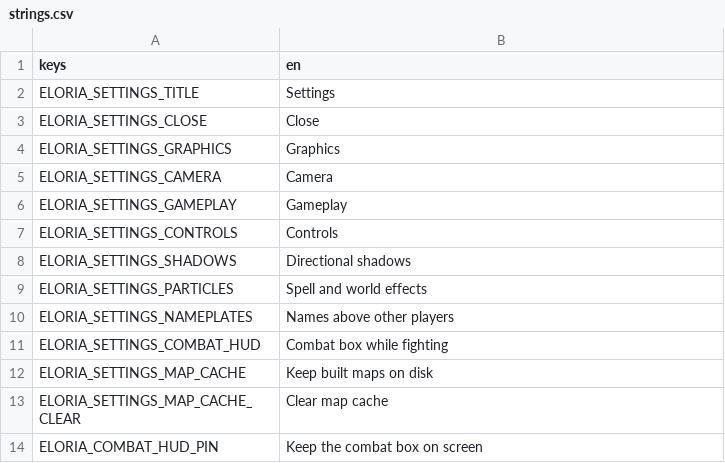
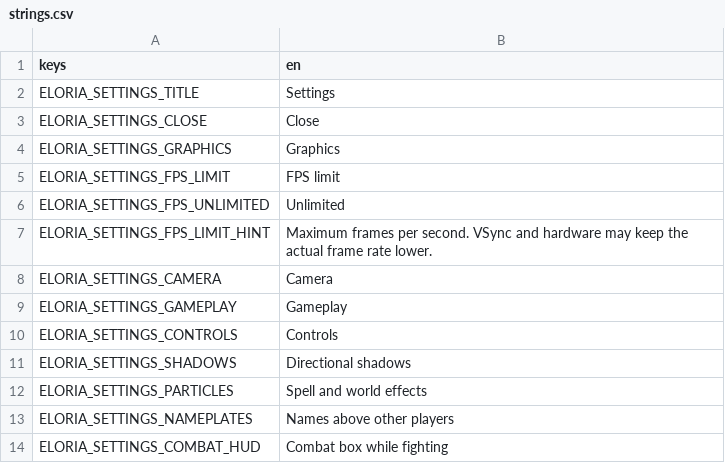
Before and after one commit to johodges/eloria-client, a CSV file: godot-client/data/i18n/strings.csv, drawn as a sheet; only a part is shown; the shorter side is filled out with more unchanged rows; the diff names each change by its address in the sheet, - before the commit and + after, or states it on an @@ line.

Commit message:
Add a persistent FPS limit to client graphics settings

```diff
--- a/godot-client/data/i18n/strings.csv
+++ b/godot-client/data/i18n/strings.csv
+row 5: ELORIA_SETTINGS_FPS_LIMIT | FPS limit
+row 6: ELORIA_SETTINGS_FPS_UNLIMITED | Unlimited
+row 7: ELORIA_SETTINGS_FPS_LIMIT_HINT | Maximum frames per second. VSync and hardware may keep the actual frame rate lower.
```
Also changed, not shown: 4 other files.
